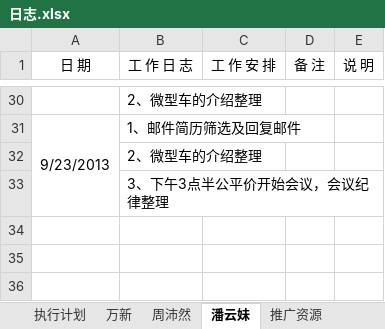
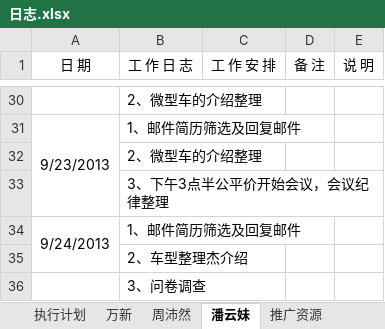
Before and after one commit to GPJxiaoshou/xiaoshou, an Excel workbook: 日志.xlsx, sheet 潘云妹, drawn as a sheet; only a part is shown, gaps mark what is left out; values as stored, in another font and other column widths than the file's, no borders; the diff names each change by its address in the sheet, - before the commit and + after, or states it on an @@ line.

```diff
--- a/日志.xlsx (sheet 潘云妹)
+++ b/日志.xlsx (sheet 潘云妹)
+row 34: 9/24/2013 | 1、邮件简历筛选及回复邮件
+row 35:  | 2、车型整理杰介绍
+row 36:  | 3、问卷调查
```
Also changed, not shown: 8 other files.
